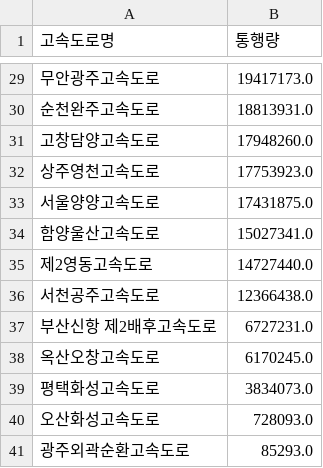
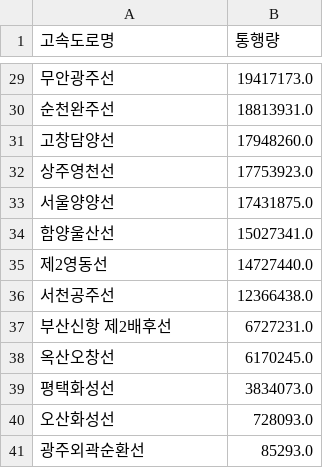
Before and after one commit to ssasdfccaf/Weather-and-traffic-accidents, a CSV file: sjw/고속도로/고속도로명별통행량_22_modified.csv, drawn as a sheet; only a part is shown, gaps mark what is left out; the diff covers the shown part only.

```diff
--- a/sjw/고속도로/고속도로명별통행량_22_modified.csv
+++ b/sjw/고속도로/고속도로명별통행량_22_modified.csv
@@ -29,13 +29,13 @@
-무안광주고속도로,19417173.0
-순천완주고속도로,18813931.0
-고창담양고속도로,17948260.0
-상주영천고속도로,17753923.0
-서울양양고속도로,17431875.0
-함양울산고속도로,15027341.0
-제2영동고속도로,14727440.0
-서천공주고속도로,12366438.0
-부산신항 제2배후고속도로,6727231.0
-옥산오창고속도로,6170245.0
-평택화성고속도로,3834073.0
-오산화성고속도로,728093.0
-광주외곽순환고속도로,85293.0
+무안광주선,19417173.0
+순천완주선,18813931.0
+고창담양선,17948260.0
+상주영천선,17753923.0
+서울양양선,17431875.0
+함양울산선,15027341.0
+제2영동선,14727440.0
+서천공주선,12366438.0
+부산신항 제2배후선,6727231.0
+옥산오창선,6170245.0
+평택화성선,3834073.0
+오산화성선,728093.0
+광주외곽순환선,85293.0
```
Also changed, not shown: 27 edited cells elsewhere in this file, 4 other files.
